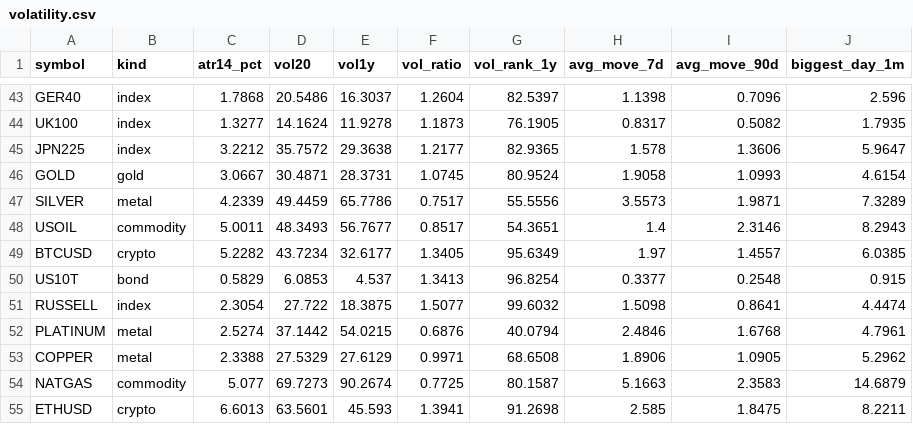
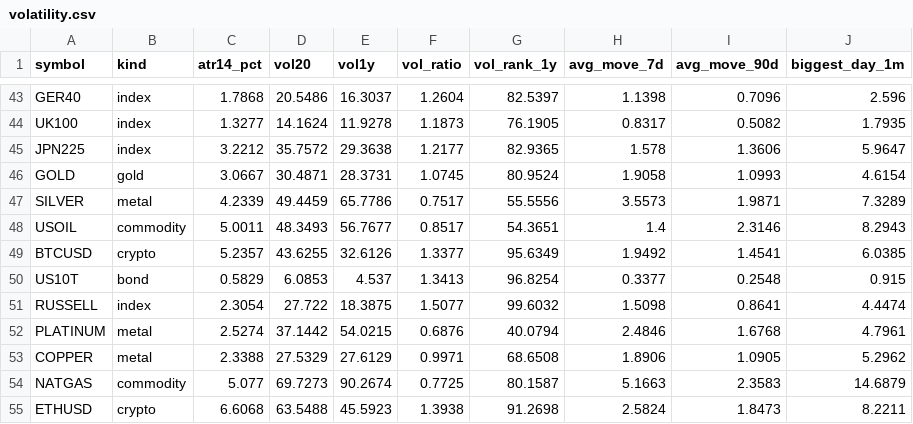
Before and after one commit to PatelNicknp/nicks-edge-dashboard, a CSV file: output/volatility.csv, drawn as a sheet; only a part is shown, gaps mark what is left out.

Commit message:
Update data 2026-11-22T17:22Z

```diff
--- a/output/volatility.csv
+++ b/output/volatility.csv
@@ -48,3 +48,3 @@ SILVER,metal,4.2339,49.4459,65.7786,0.7517,55.5556,3.5573,1.9871,7.3289
 USOIL,commodity,5.0011,48.3493,56.7677,0.8517,54.3651,1.4,2.3146,8.2943
-BTCUSD,crypto,5.2282,43.7234,32.6177,1.3405,95.6349,1.97,1.4557,6.0385
+BTCUSD,crypto,5.2357,43.6255,32.6126,1.3377,95.6349,1.9492,1.4541,6.0385
 US10T,bond,0.5829,6.0853,4.537,1.3413,96.8254,0.3377,0.2548,0.915
@@ -54,2 +54,2 @@ COPPER,metal,2.3388,27.5329,27.6129,0.9971,68.6508,1.8906,1.0905,5.2962
 NATGAS,commodity,5.077,69.7273,90.2674,0.7725,80.1587,5.1663,2.3583,14.6879
-ETHUSD,crypto,6.6013,63.5601,45.593,1.3941,91.2698,2.585,1.8475,8.2211
+ETHUSD,crypto,6.6068,63.5488,45.5923,1.3938,91.2698,2.5824,1.8473,8.2211
```
Also changed, not shown: cache/ai_yields/summary.csv, cache/rate_forecasts.csv, 14 other files.
